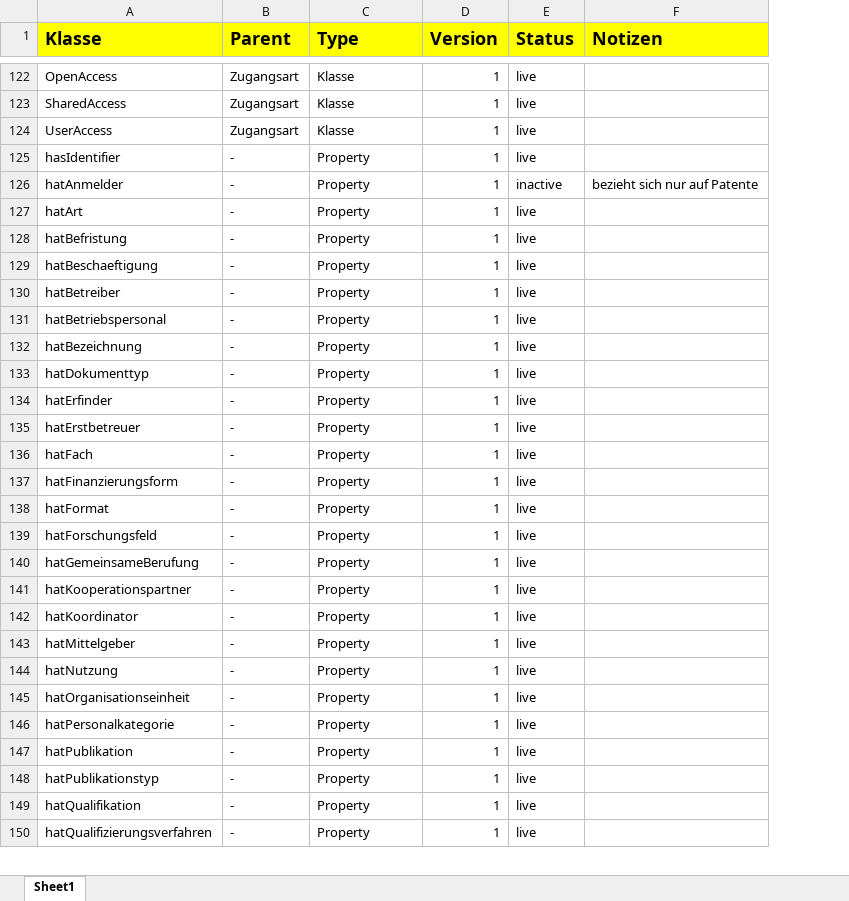
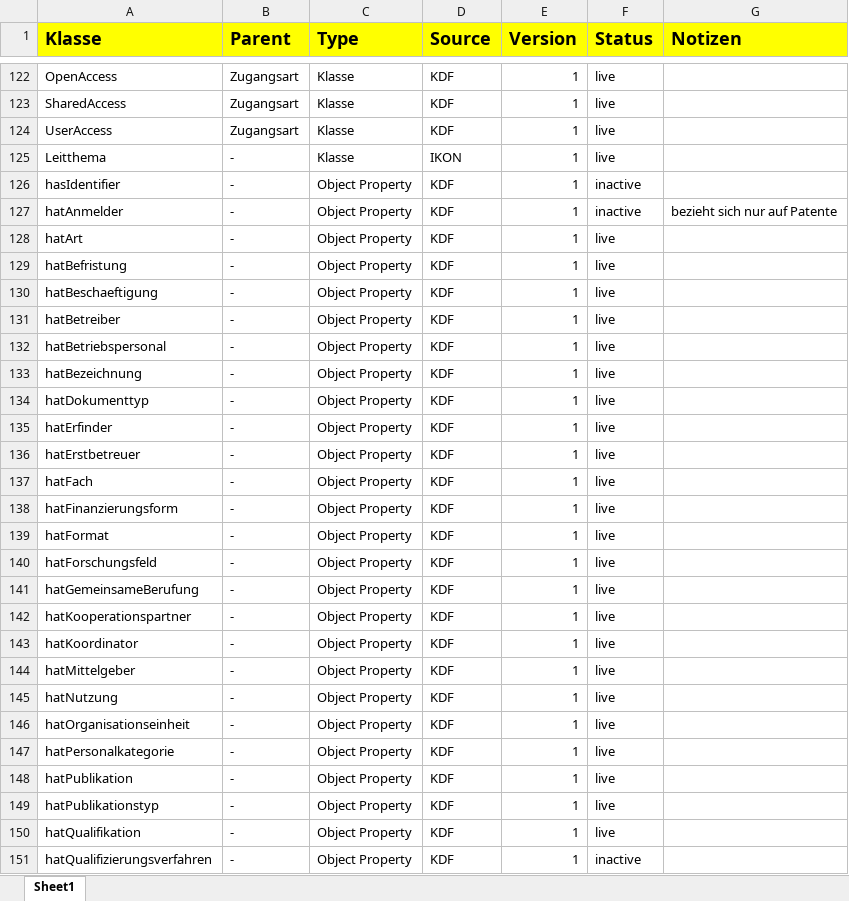
Before and after one commit to FUB-HCC/IKON-ontology, an Excel workbook: masterlist.xlsx, sheet Sheet1, drawn as a sheet; only a part is shown, gaps mark what is left out; values as stored, in another font and other column widths than the file's, no borders; addresses are those after the commit; the diff covers the shown part only; the diff names each change by its address in the sheet, - before the commit and + after, or states it on an @@ line.

Commit message:
part of wiki fields; masterlist

```diff
--- a/masterlist.xlsx (sheet Sheet1)
+++ b/masterlist.xlsx (sheet Sheet1)
+column D (Source), rows 122-124: all KDF; rows 126-151: all KDF
+row 125: Leitthema | - | Klasse | IKON | 1 | live
-C126:C151 (Type): Property
+C126:C151 (Type): Object Property
-F126 (Status): live
+F126 (Status): inactive
-F151 (Status): live
+F151 (Status): inactive
```
Also changed, not shown: 59 added rows and 11 edited cells elsewhere in this sheet, 1 other file.
